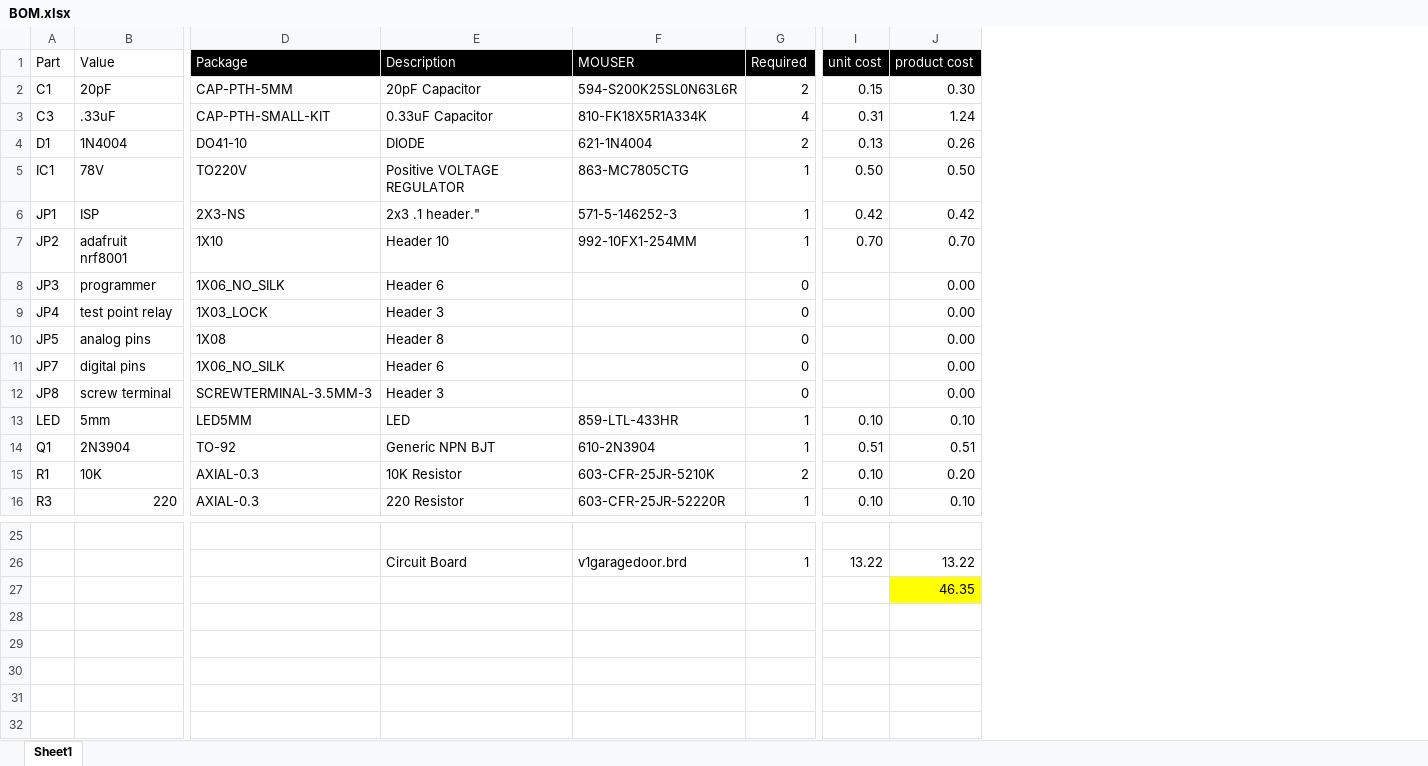
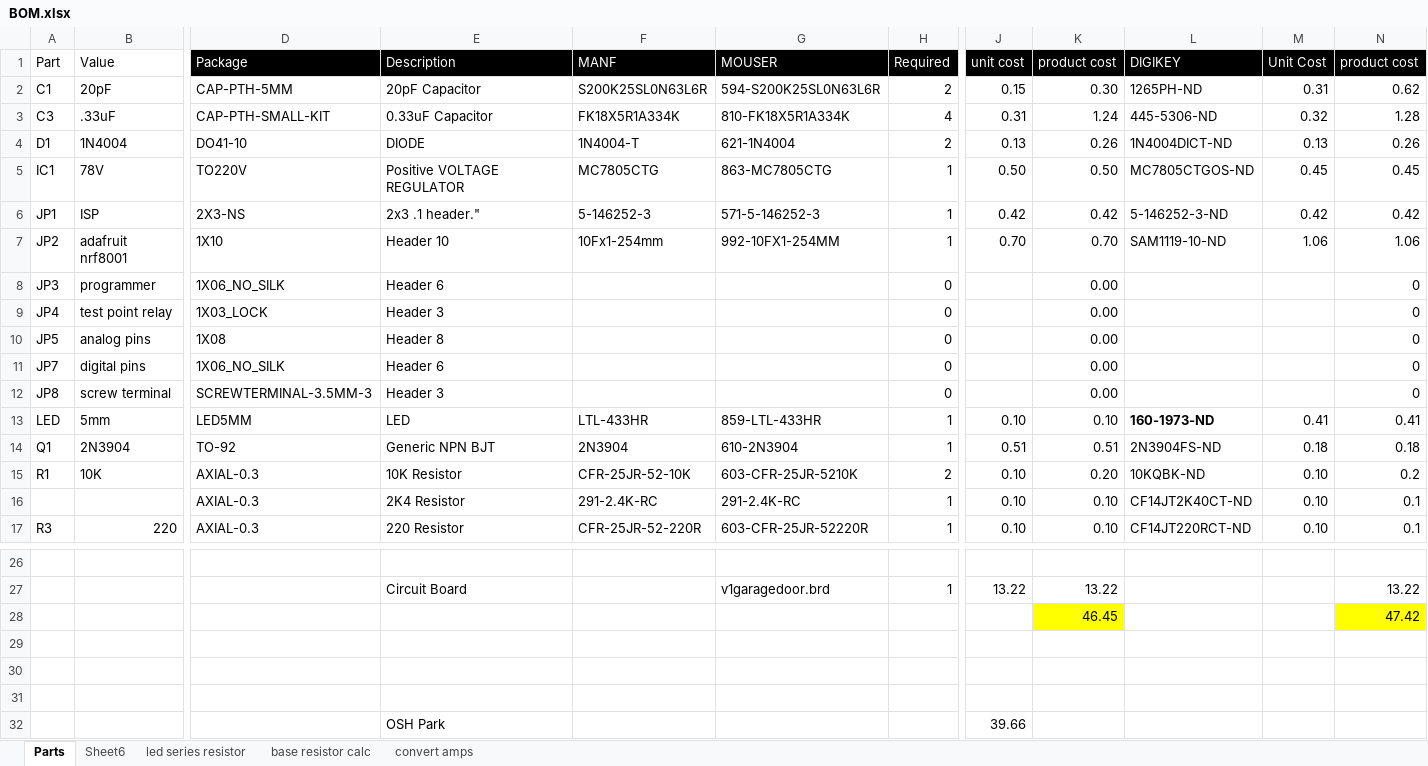
Before and after one commit to seeimadeit/garagedoor, an Excel workbook: Hardware/v1AdafruitBLE/BOM.xlsx, sheet Parts, drawn as a sheet; only a part is shown, gaps mark what is left out; values as stored, in another font and other column widths than the file's, no borders; conditional formats not drawn; addresses are those after the commit; rows hold the shown columns only; the diff names each change by its address in the sheet, - before the commit and + after, or states it on an @@ line.

```diff
--- a/Hardware/v1AdafruitBLE/BOM.xlsx (sheet Parts)
+++ b/Hardware/v1AdafruitBLE/BOM.xlsx (sheet Parts)
-sheet tab: Sheet1
+sheet tab: Parts
+sheet tab: Sheet6
+sheet tab: led series resistor
+sheet tab: base resistor calc
+sheet tab: convert amps
+column F (MANF), rows 2-15: S200K25SL0N63L6R | FK18X5R1A334K | 1N4004-T | MC7805CTG | 5-146252-3 | 10Fx1-254mm |  |  |  |  |  | LTL-433HR | 2N3904 | CFR-25JR-52-10K; row 17: CFR-25JR-52-220R
+column L (DIGIKEY), rows 2-15: 1265PH-ND | 445-5306-ND | 1N4004DICT-ND | MC7805CTGOS-ND | 5-146252-3-ND | SAM1119-10-ND |  |  |  |  |  | 160-1973-ND | 2N3904FS-ND | 10KQBK-ND; row 17: CF14JT220RCT-ND
+column M (Unit Cost), rows 2-15: 0.31 | 0.32 | 0.13 | 0.45 | 0.42 | 1.06 |  |  |  |  |  | 0.41 | 0.18 | 0.10; row 17: 0.10
+column N (product cost), rows 2-15: 0.62 | 1.28 | 0.26 | 0.45 | 0.42 | 1.06 | 0 | 0 | 0 | 0 | 0 | 0.41 | 0.18 | 0.2; row 17: 0.1; rows 27-28: 13.22 | 47.42
+row 16:  |  | AXIAL-0.3 | 2K4 Resistor | 291-2.4K-RC | 291-2.4K-RC | 1 | 0.10 | 0.10 | CF14JT2K40CT-ND | 0.10 | 0.1
-K28 (product cost): 46.35
+K28 (product cost): 46.45
+row 29: (empty)
+row 30: (empty)
+row 31: (empty)
+row 32:  |  |  | OSH Park |  |  |  | 39.66
```
Also changed, not shown: formulas that keep their value, 5 other files.
